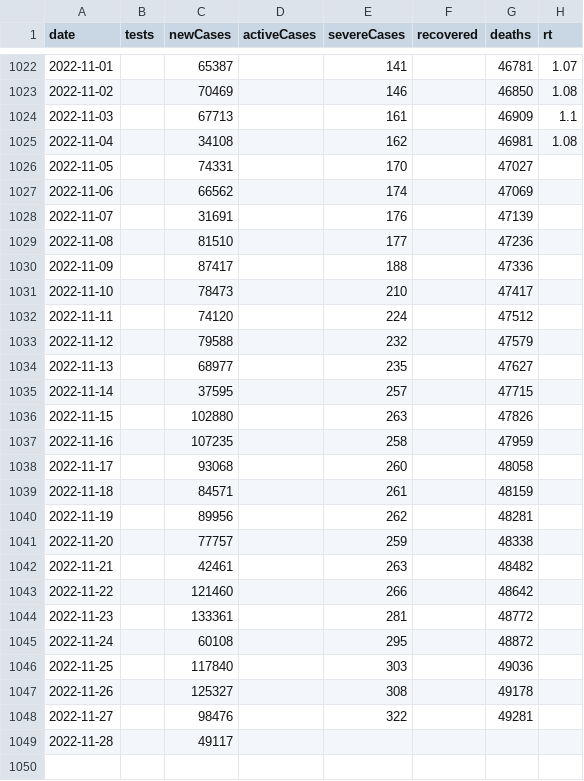
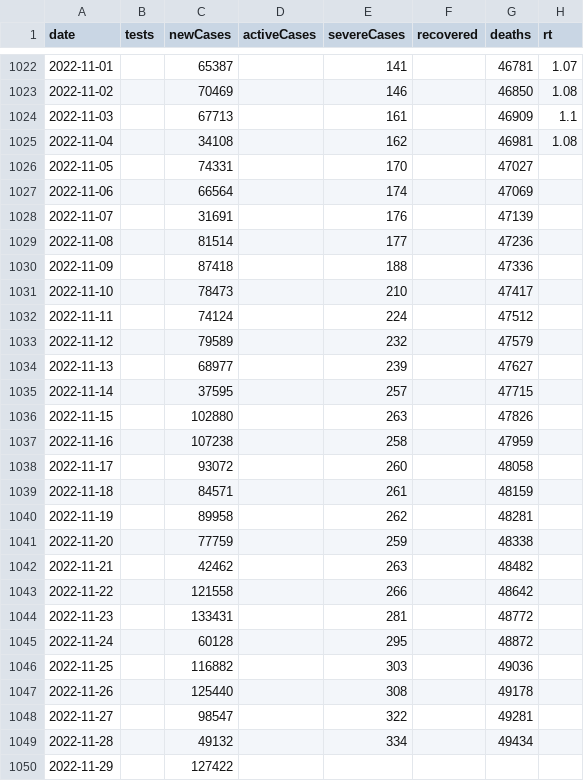
Before and after one commit to kj-9/dbt_covid19jp, a CSV file: dist/jp_daily.csv, drawn as a sheet; only a part is shown, gaps mark what is left out; the diff covers the shown part only.

```diff
--- a/dist/jp_daily.csv
+++ b/dist/jp_daily.csv
@@ -1026,24 +1026,25 @@ date,tests,newCases,activeCases,severeCases,recovered,deaths,rt
 2022-11-05,,74331,,170,,47027,
-2022-11-06,,66562,,174,,47069,
+2022-11-06,,66564,,174,,47069,
 2022-11-07,,31691,,176,,47139,
-2022-11-08,,81510,,177,,47236,
-2022-11-09,,87417,,188,,47336,
+2022-11-08,,81514,,177,,47236,
+2022-11-09,,87418,,188,,47336,
 2022-11-10,,78473,,210,,47417,
-2022-11-11,,74120,,224,,47512,
-2022-11-12,,79588,,232,,47579,
-2022-11-13,,68977,,235,,47627,
+2022-11-11,,74124,,224,,47512,
+2022-11-12,,79589,,232,,47579,
+2022-11-13,,68977,,239,,47627,
 2022-11-14,,37595,,257,,47715,
 2022-11-15,,102880,,263,,47826,
-2022-11-16,,107235,,258,,47959,
-2022-11-17,,93068,,260,,48058,
+2022-11-16,,107238,,258,,47959,
+2022-11-17,,93072,,260,,48058,
 2022-11-18,,84571,,261,,48159,
-2022-11-19,,89956,,262,,48281,
-2022-11-20,,77757,,259,,48338,
-2022-11-21,,42461,,263,,48482,
-2022-11-22,,121460,,266,,48642,
-2022-11-23,,133361,,281,,48772,
-2022-11-24,,60108,,295,,48872,
-2022-11-25,,117840,,303,,49036,
-2022-11-26,,125327,,308,,49178,
-2022-11-27,,98476,,322,,49281,
-2022-11-28,,49117,,,,,
+2022-11-19,,89958,,262,,48281,
+2022-11-20,,77759,,259,,48338,
+2022-11-21,,42462,,263,,48482,
+2022-11-22,,121558,,266,,48642,
+2022-11-23,,133431,,281,,48772,
+2022-11-24,,60128,,295,,48872,
+2022-11-25,,116882,,303,,49036,
+2022-11-26,,125440,,308,,49178,
+2022-11-27,,98547,,322,,49281,
+2022-11-28,,49132,,334,,49434,
+2022-11-29,,127422,,,,,
```
Also changed, not shown: 4 edited cells elsewhere in this file, 3 other files.
